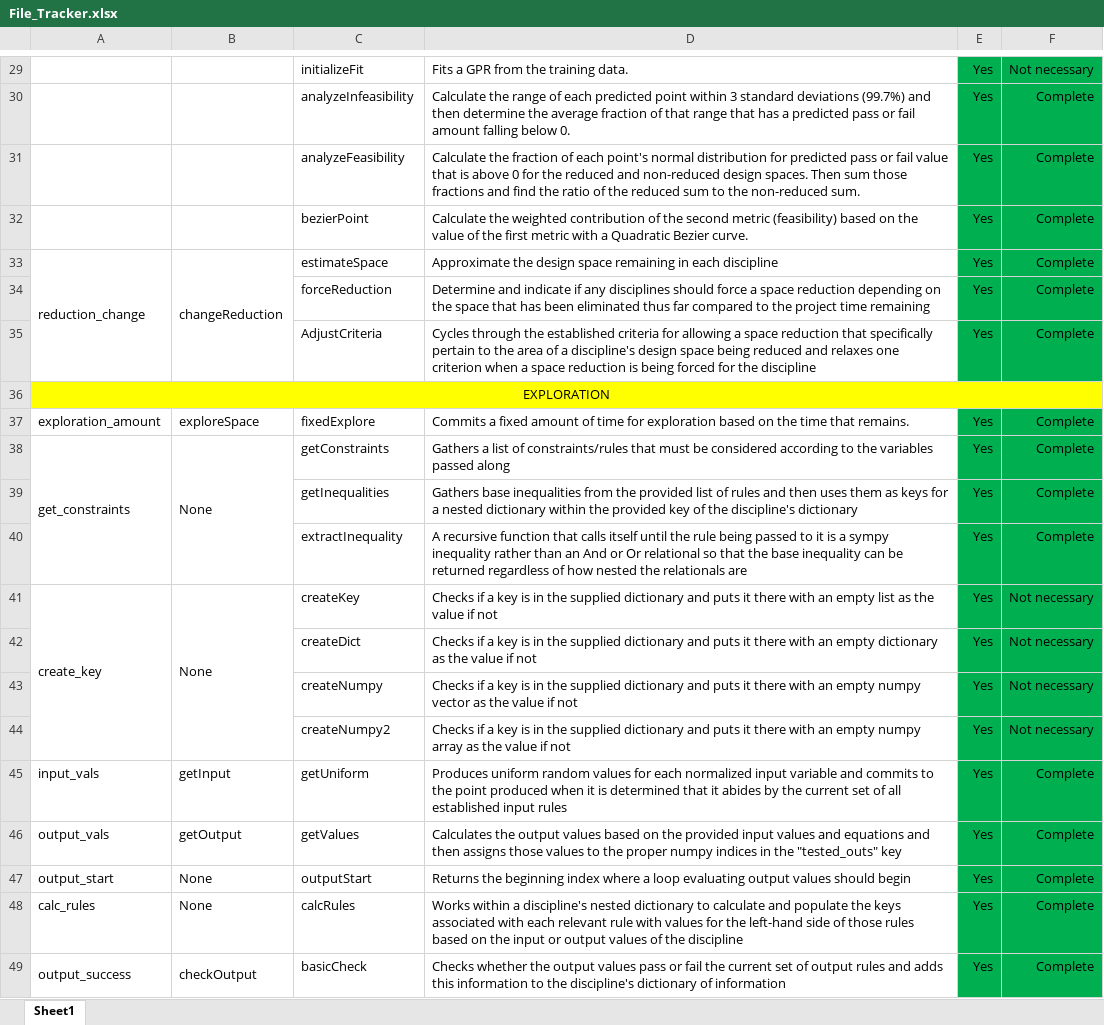
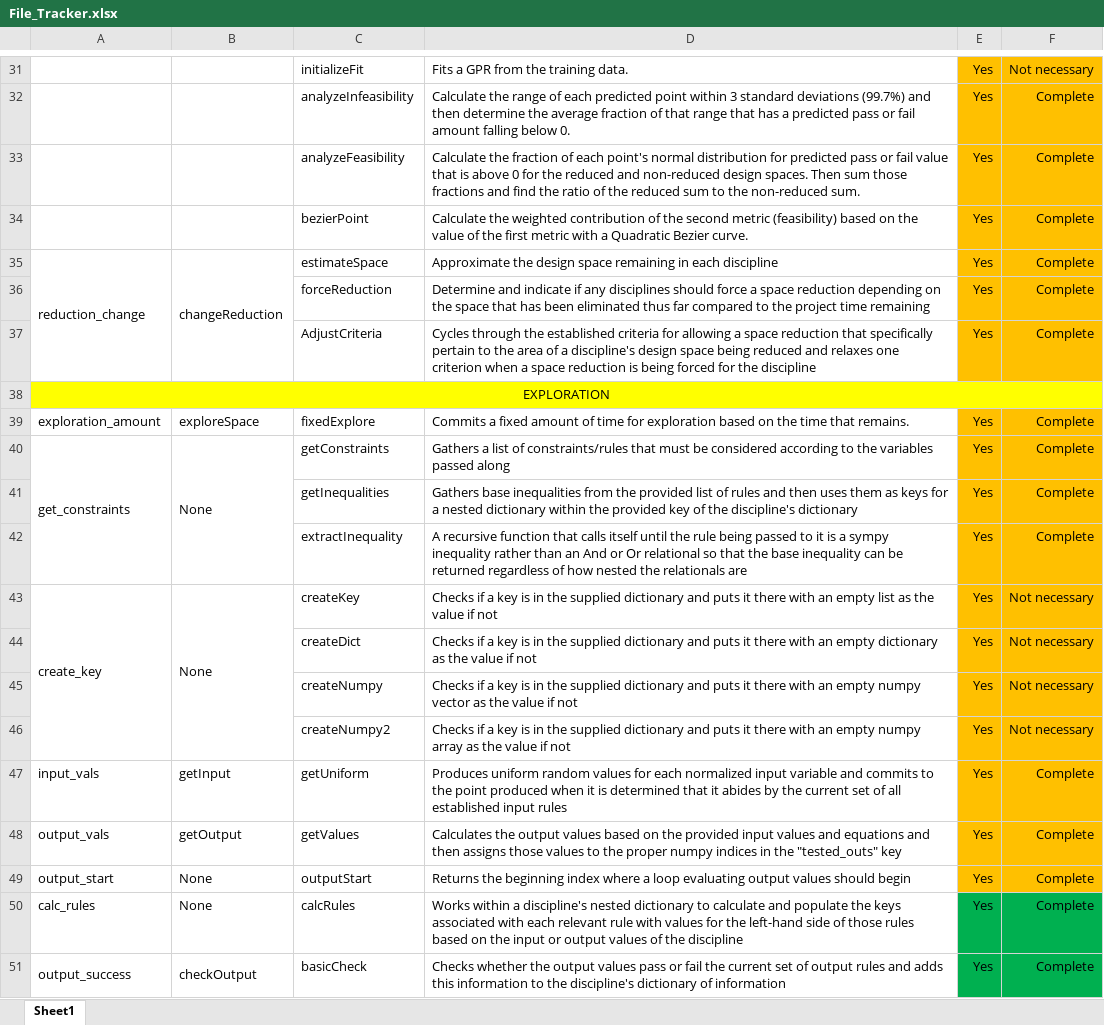
Before and after one commit to Marine-Structures-Design-Lab/DesignSpace_Fragility, an Excel workbook: Python Code/File_Tracker.xlsx, sheet Sheet1, drawn as a sheet; only a part is shown, gaps mark what is left out; values as stored, in another font and other column widths than the file's, no borders; addresses are those after the commit; the diff covers the shown part only; the diff names each change by its address in the sheet, - before the commit and + after, or states it on an @@ line.

```diff
--- a/Python Code/File_Tracker.xlsx (sheet Sheet1)
+++ b/Python Code/File_Tracker.xlsx (sheet Sheet1)
-E31:F37 fill: #00B050
+E31:F37 fill: #FFC000
-E39:F49 fill: #00B050
+E39:F49 fill: #FFC000
```
Also changed, not shown: 2 added rows, cell formats and merged cells elsewhere in this sheet, 7 other files.
